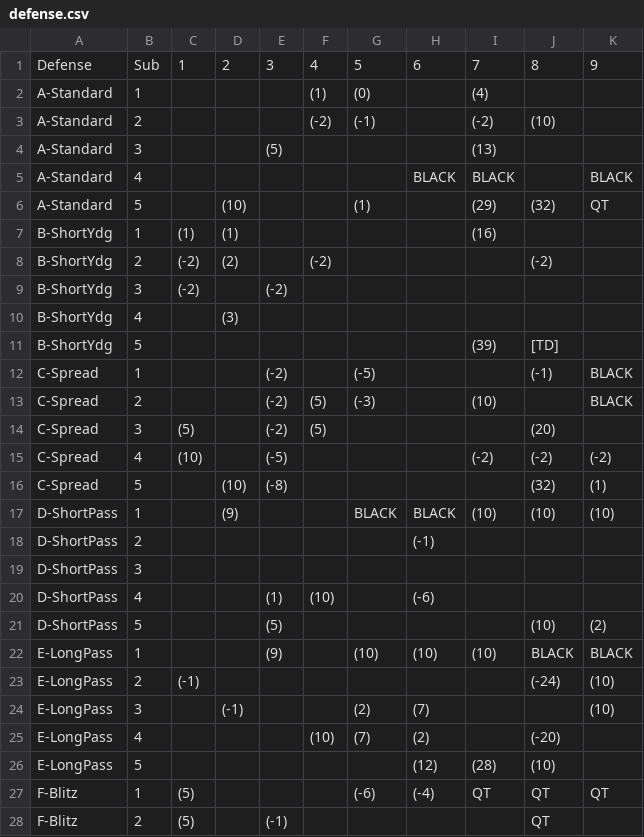
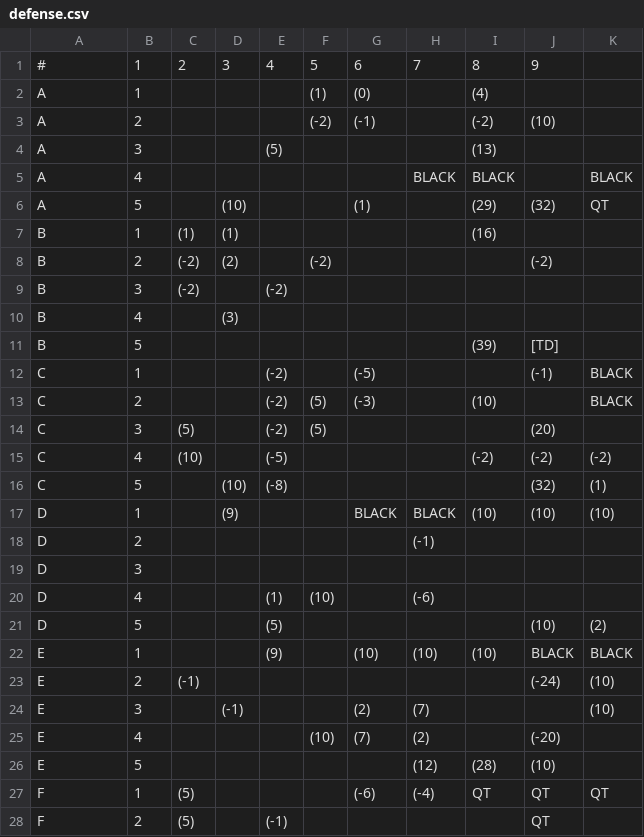
Before and after one commit to rtulloh/paydirt, a CSV file: seasons/1983/Eagles/defense.csv, drawn as a sheet; only a part is shown; the diff covers the shown part only.

Commit message:
Fix defense chart key format - use single letter (A-F) not full name
The CSV was using 'B-Short Ydg' as the key but the game code
looks up using just 'B'. Changed format from:
  Set-Label,Row,1,2...
to:
  #,1,2,3...
with just the letter as the first column.

```diff
--- a/seasons/1983/Eagles/defense.csv
+++ b/seasons/1983/Eagles/defense.csv
@@ -1,28 +1,28 @@
-Defense,Sub,1,2,3,4,5,6,7,8,9
-A-Standard,1,,,,(1),(0),,(4),,
-A-Standard,2,,,,(-2),(-1),,(-2),(10),
-A-Standard,3,,,(5),,,,(13),,
-A-Standard,4,,,,,,BLACK,BLACK,,BLACK
-A-Standard,5,,(10),,,(1),,(29),(32),QT
-B-ShortYdg,1,(1),(1),,,,,(16),,
-B-ShortYdg,2,(-2),(2),,(-2),,,,(-2),
-B-ShortYdg,3,(-2),,(-2),,,,,,
-B-ShortYdg,4,,(3),,,,,,,
-B-ShortYdg,5,,,,,,,(39),[TD],
-C-Spread,1,,,(-2),,(-5),,,(-1),BLACK
-C-Spread,2,,,(-2),(5),(-3),,(10),,BLACK
-C-Spread,3,(5),,(-2),(5),,,,(20),
-C-Spread,4,(10),,(-5),,,,(-2),(-2),(-2)
-C-Spread,5,,(10),(-8),,,,,(32),(1)
-D-ShortPass,1,,(9),,,BLACK,BLACK,(10),(10),(10)
-D-ShortPass,2,,,,,,(-1),,,
-D-ShortPass,3,,,,,,,,,
-D-ShortPass,4,,,(1),(10),,(-6),,,
-D-ShortPass,5,,,(5),,,,,(10),(2)
-E-LongPass,1,,,(9),,(10),(10),(10),BLACK,BLACK
-E-LongPass,2,(-1),,,,,,,(-24),(10)
-E-LongPass,3,,(-1),,,(2),(7),,,(10)
-E-LongPass,4,,,,(10),(7),(2),,(-20),
-E-LongPass,5,,,,,,(12),(28),(10),
-F-Blitz,1,(5),,,,(-6),(-4),QT,QT,QT
-F-Blitz,2,(5),,(-1),,,,,QT,
+#,1,2,3,4,5,6,7,8,9
+A,1,,,,(1),(0),,(4),,
+A,2,,,,(-2),(-1),,(-2),(10),
+A,3,,,(5),,,,(13),,
+A,4,,,,,,BLACK,BLACK,,BLACK
+A,5,,(10),,,(1),,(29),(32),QT
+B,1,(1),(1),,,,,(16),,
+B,2,(-2),(2),,(-2),,,,(-2),
+B,3,(-2),,(-2),,,,,,
+B,4,,(3),,,,,,,
+B,5,,,,,,,(39),[TD],
+C,1,,,(-2),,(-5),,,(-1),BLACK
+C,2,,,(-2),(5),(-3),,(10),,BLACK
+C,3,(5),,(-2),(5),,,,(20),
+C,4,(10),,(-5),,,,(-2),(-2),(-2)
+C,5,,(10),(-8),,,,,(32),(1)
+D,1,,(9),,,BLACK,BLACK,(10),(10),(10)
+D,2,,,,,,(-1),,,
+D,3,,,,,,,,,
+D,4,,,(1),(10),,(-6),,,
+D,5,,,(5),,,,,(10),(2)
+E,1,,,(9),,(10),(10),(10),BLACK,BLACK
+E,2,(-1),,,,,,,(-24),(10)
+E,3,,(-1),,,(2),(7),,,(10)
+E,4,,,,(10),(7),(2),,(-20),
+E,5,,,,,,(12),(28),(10),
+F,1,(5),,,,(-6),(-4),QT,QT,QT
+F,2,(5),,(-1),,,,,QT,
```
Also changed, not shown: 3 edited cells elsewhere in this file, seasons/1983/Redskins/defense.csv.
